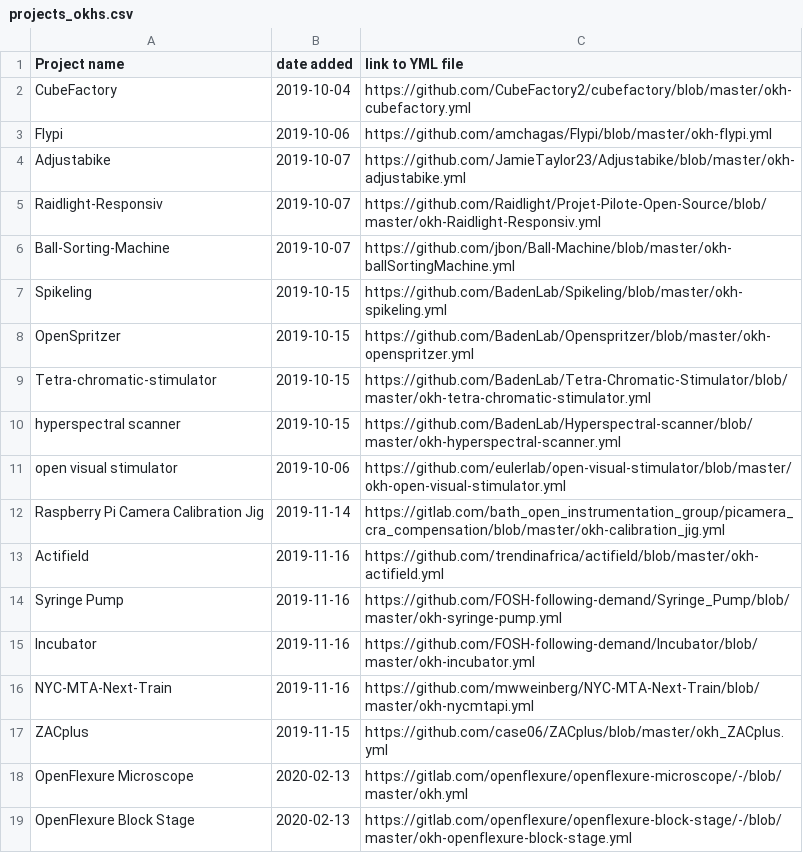
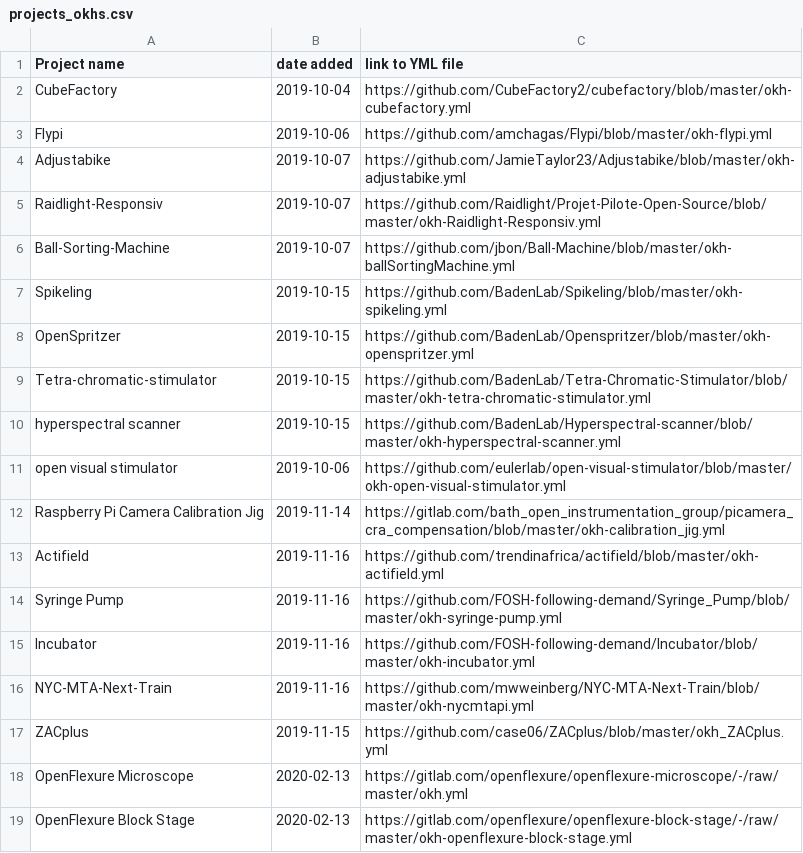
Before and after one commit to iop-alliance/okh-search, a CSV file: projects_okhs.csv, drawn as a sheet.

Commit message:
Switch OpenFlexure urls to raw text versions

```diff
--- a/projects_okhs.csv
+++ b/projects_okhs.csv
@@ -17,3 +17,3 @@ NYC-MTA-Next-Train, 2019-11-16, https://github.com/mwweinberg/NYC-MTA-Next-Train
 ZACplus, 2019-11-15, https://github.com/case06/ZACplus/blob/master/okh_ZACplus.yml
-OpenFlexure Microscope, 2020-02-13, https://gitlab.com/openflexure/openflexure-microscope/-/blob/master/okh.yml
-OpenFlexure Block Stage, 2020-02-13, https://gitlab.com/openflexure/openflexure-block-stage/-/blob/master/okh-openflexure-block-stage.yml
+OpenFlexure Microscope, 2020-02-13, https://gitlab.com/openflexure/openflexure-microscope/-/raw/master/okh.yml
+OpenFlexure Block Stage, 2020-02-13, https://gitlab.com/openflexure/openflexure-block-stage/-/raw/master/okh-openflexure-block-stage.yml
```
